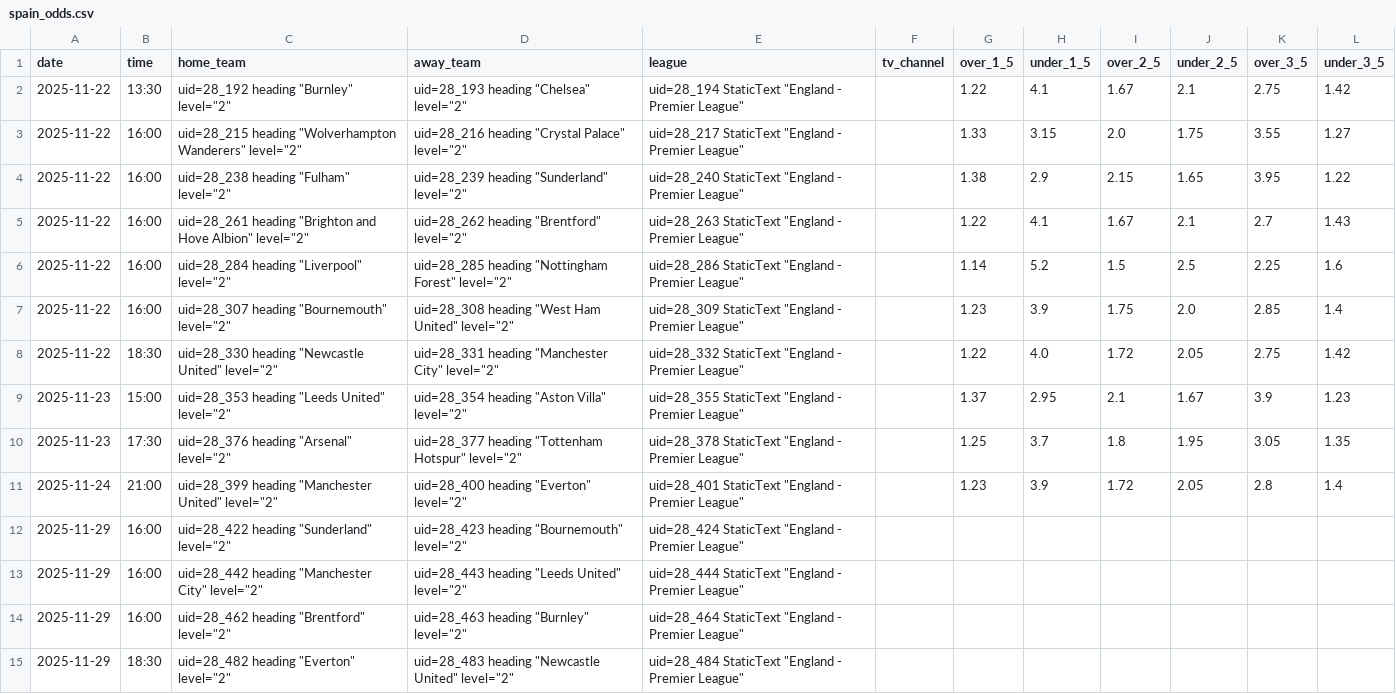
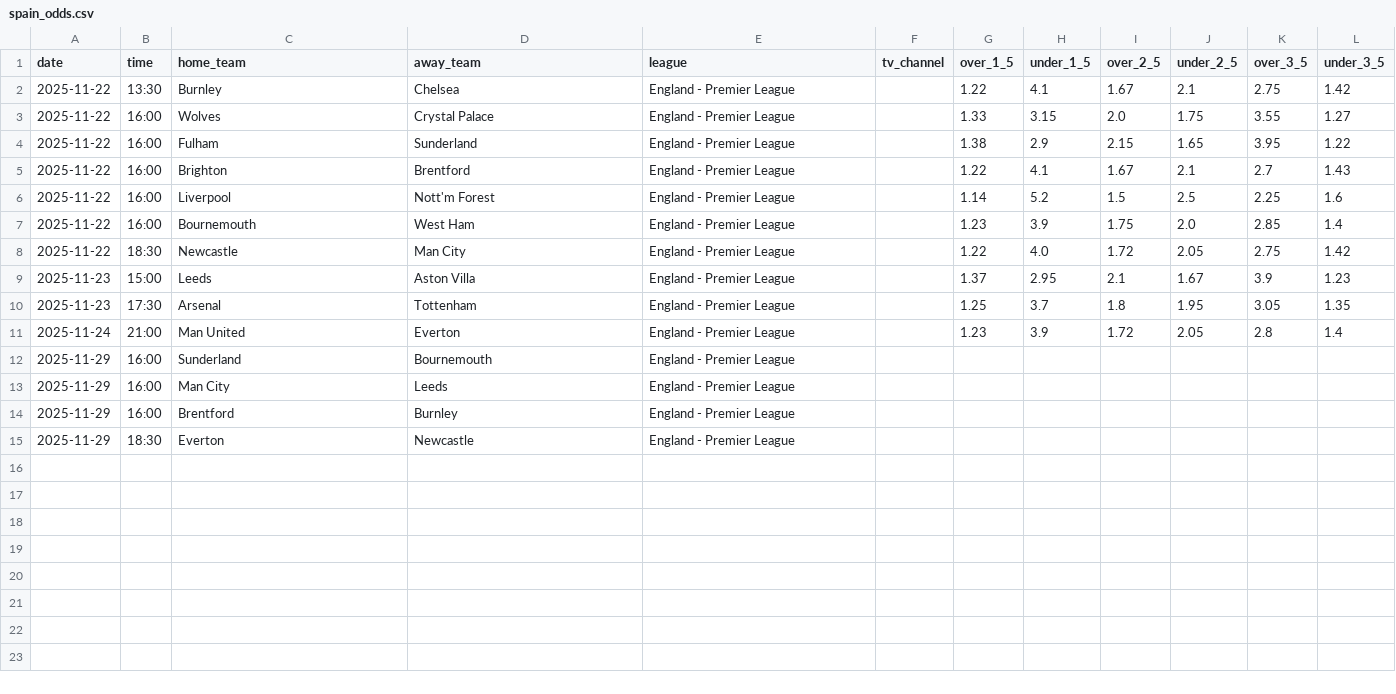
Before and after one commit to kevsman/bet, a CSV file: data/processed/spain_odds.csv, drawn as a sheet.

```diff
--- a/data/processed/spain_odds.csv
+++ b/data/processed/spain_odds.csv
@@ -1,15 +1,15 @@
 date,time,home_team,away_team,league,tv_channel,over_1_5,under_1_5,over_2_5,under_2_5,over_3_5,under_3_5
-2025-11-22,13:30,"uid=28_192 heading ""Burnley"" level=""2""","uid=28_193 heading ""Chelsea"" level=""2""","uid=28_194 StaticText ""England - Premier League""",,1.22,4.1,1.67,2.1,2.75,1.42
-2025-11-22,16:00,"uid=28_215 heading ""Wolverhampton Wanderers"" level=""2""","uid=28_216 heading ""Crystal Palace"" level=""2""","uid=28_217 StaticText ""England - Premier League""",,1.33,3.15,2.0,1.75,3.55,1.27
-2025-11-22,16:00,"uid=28_238 heading ""Fulham"" level=""2""","uid=28_239 heading ""Sunderland"" level=""2""","uid=28_240 StaticText ""England - Premier League""",,1.38,2.9,2.15,1.65,3.95,1.22
-2025-11-22,16:00,"uid=28_261 heading ""Brighton and Hove Albion"" level=""2""","uid=28_262 heading ""Brentford"" level=""2""","uid=28_263 StaticText ""England - Premier League""",,1.22,4.1,1.67,2.1,2.7,1.43
-2025-11-22,16:00,"uid=28_284 heading ""Liverpool"" level=""2""","uid=28_285 heading ""Nottingham Forest"" level=""2""","uid=28_286 StaticText ""England - Premier League""",,1.14,5.2,1.5,2.5,2.25,1.6
-2025-11-22,16:00,"uid=28_307 heading ""Bournemouth"" level=""2""","uid=28_308 heading ""West Ham United"" level=""2""","uid=28_309 StaticText ""England - Premier League""",,1.23,3.9,1.75,2.0,2.85,1.4
-2025-11-22,18:30,"uid=28_330 heading ""Newcastle United"" level=""2""","uid=28_331 heading ""Manchester City"" level=""2""","uid=28_332 StaticText ""England - Premier League""",,1.22,4.0,1.72,2.05,2.75,1.42
-2025-11-23,15:00,"uid=28_353 heading ""Leeds United"" level=""2""","uid=28_354 heading ""Aston Villa"" level=""2""","uid=28_355 StaticText ""England - Premier League""",,1.37,2.95,2.1,1.67,3.9,1.23
-2025-11-23,17:30,"uid=28_376 heading ""Arsenal"" level=""2""","uid=28_377 heading ""Tottenham Hotspur"" level=""2""","uid=28_378 StaticText ""England - Premier League""",,1.25,3.7,1.8,1.95,3.05,1.35
-2025-11-24,21:00,"uid=28_399 heading ""Manchester United"" level=""2""","uid=28_400 heading ""Everton"" level=""2""","uid=28_401 StaticText ""England - Premier League""",,1.23,3.9,1.72,2.05,2.8,1.4
-2025-11-29,16:00,"uid=28_422 heading ""Sunderland"" level=""2""","uid=28_423 heading ""Bournemouth"" level=""2""","uid=28_424 StaticText ""England - Premier League""",,,,,,,
-2025-11-29,16:00,"uid=28_442 heading ""Manchester City"" level=""2""","uid=28_443 heading ""Leeds United"" level=""2""","uid=28_444 StaticText ""England - Premier League""",,,,,,,
-2025-11-29,16:00,"uid=28_462 heading ""Brentford"" level=""2""","uid=28_463 heading ""Burnley"" level=""2""","uid=28_464 StaticText ""England - Premier League""",,,,,,,
-2025-11-29,18:30,"uid=28_482 heading ""Everton"" level=""2""","uid=28_483 heading ""Newcastle United"" level=""2""","uid=28_484 StaticText ""England - Premier League""",,,,,,,
+2025-11-22,13:30,Burnley,Chelsea,England - Premier League,,1.22,4.1,1.67,2.1,2.75,1.42
+2025-11-22,16:00,Wolves,Crystal Palace,England - Premier League,,1.33,3.15,2.0,1.75,3.55,1.27
+2025-11-22,16:00,Fulham,Sunderland,England - Premier League,,1.38,2.9,2.15,1.65,3.95,1.22
+2025-11-22,16:00,Brighton,Brentford,England - Premier League,,1.22,4.1,1.67,2.1,2.7,1.43
+2025-11-22,16:00,Liverpool,Nott'm Forest,England - Premier League,,1.14,5.2,1.5,2.5,2.25,1.6
+2025-11-22,16:00,Bournemouth,West Ham,England - Premier League,,1.23,3.9,1.75,2.0,2.85,1.4
+2025-11-22,18:30,Newcastle,Man City,England - Premier League,,1.22,4.0,1.72,2.05,2.75,1.42
+2025-11-23,15:00,Leeds,Aston Villa,England - Premier League,,1.37,2.95,2.1,1.67,3.9,1.23
+2025-11-23,17:30,Arsenal,Tottenham,England - Premier League,,1.25,3.7,1.8,1.95,3.05,1.35
+2025-11-24,21:00,Man United,Everton,England - Premier League,,1.23,3.9,1.72,2.05,2.8,1.4
+2025-11-29,16:00,Sunderland,Bournemouth,England - Premier League,,,,,,,
+2025-11-29,16:00,Man City,Leeds,England - Premier League,,,,,,,
+2025-11-29,16:00,Brentford,Burnley,England - Premier League,,,,,,,
+2025-11-29,18:30,Everton,Newcastle,England - Premier League,,,,,,,
```
Also changed, not shown: data/processed/italy_odds.csv, data/processed/spain_real_odds.csv, 10 other files.
